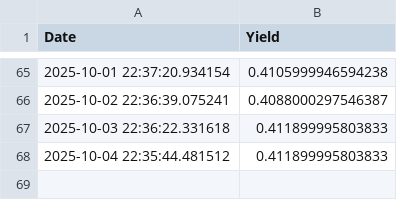
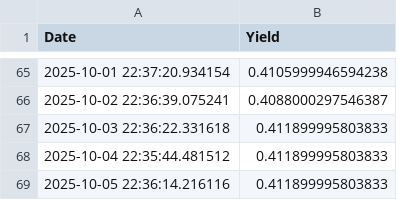
Before and after one commit to Mac709/yield_daily, a CSV file: yield_history.csv, drawn as a sheet; only a part is shown, gaps mark what is left out.

```diff
--- a/yield_history.csv
+++ b/yield_history.csv
@@ -68 +68,2 @@ Date,Yield
 2025-10-04 22:35:44.481512,0.411899995803833
+2025-10-05 22:36:14.216116,0.411899995803833
```
Also changed, not shown: 1 other file.
